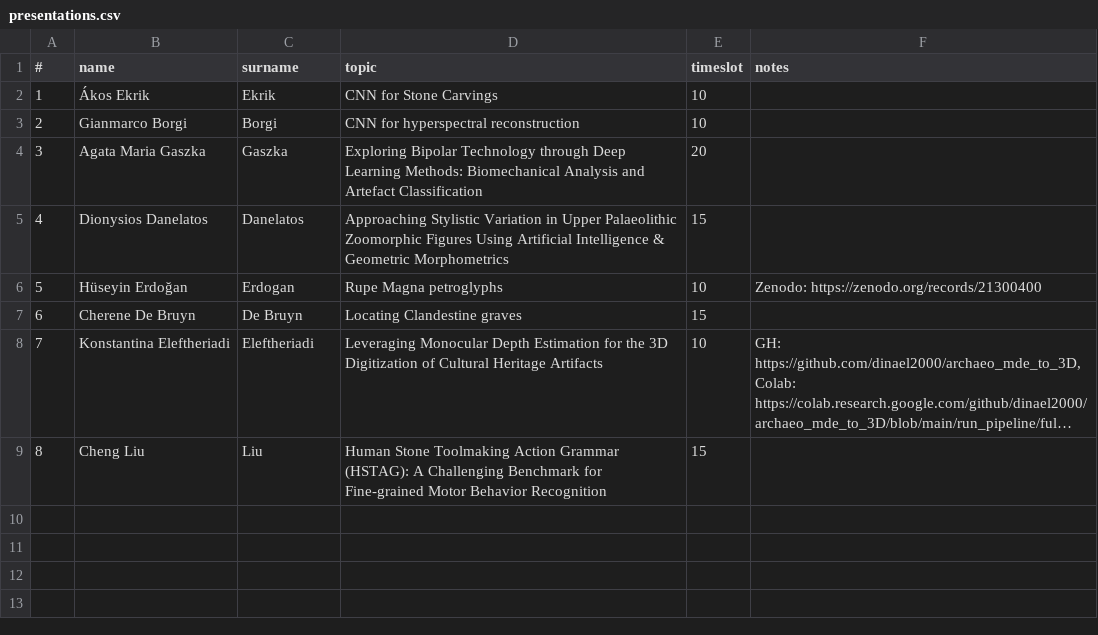
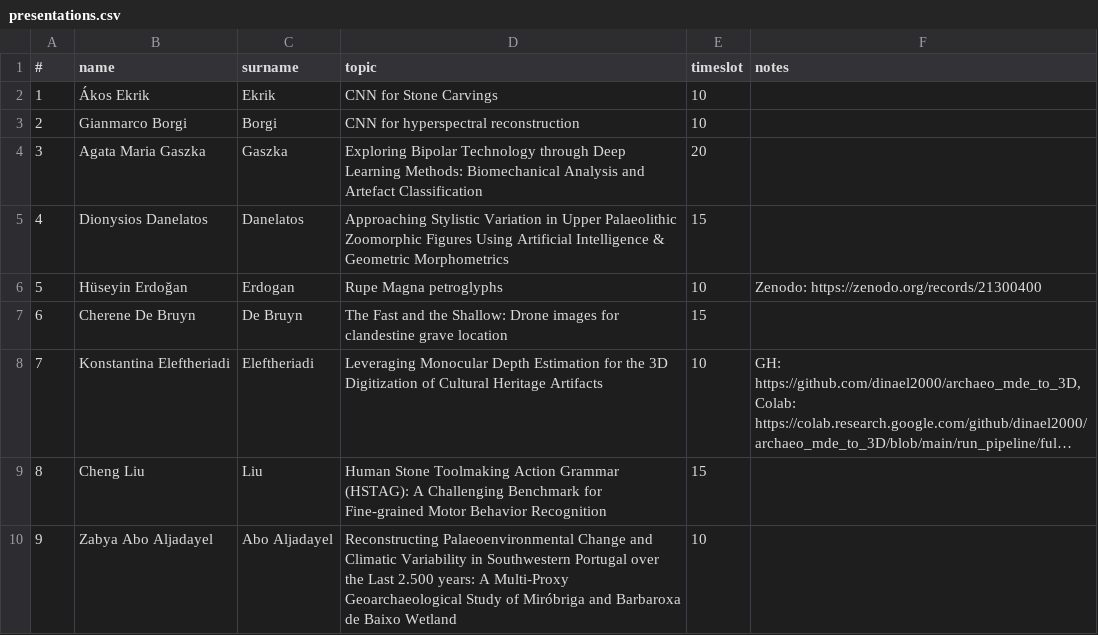
Before and after one commit to ARUP-CAS/atrium-school-ml, a CSV file: materials/presentations.csv, drawn as a sheet; long unchanged cells end in …; the diff names each change by its address in the sheet, - before the commit and + after, or states it on an @@ line.

```diff
--- a/materials/presentations.csv
+++ b/materials/presentations.csv
-D7 (topic): Locating Clandestine graves
+D7 (topic): The Fast and the Shallow: Drone images for clandestine grave location
+row 10: 9 | Zabya Abo Aljadayel | Abo Aljadayel | Reconstructing Palaeoenvironmental Change and Climatic Variability in Southwestern Portugal over the Last 2.500 years: A Multi-Proxy Geoarchaeological Study of Miróbriga and Barbaroxa de Baixo Wetland | 10
```
Also changed, not shown: 8 other files.
